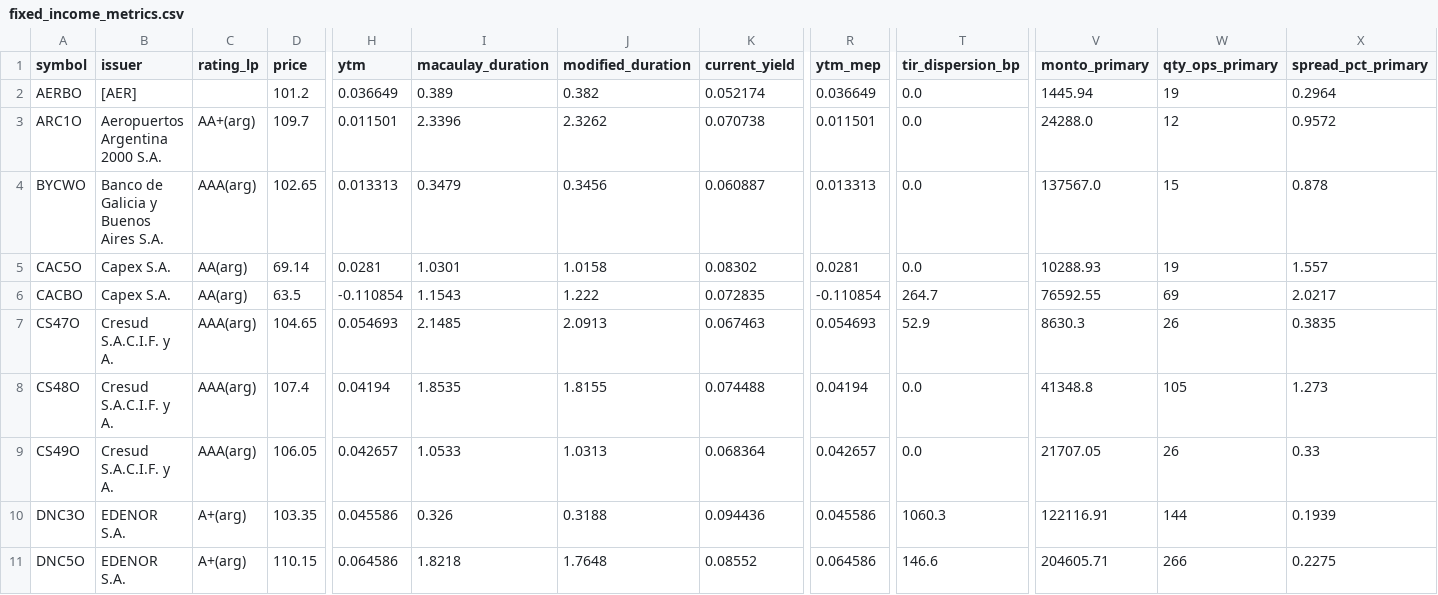
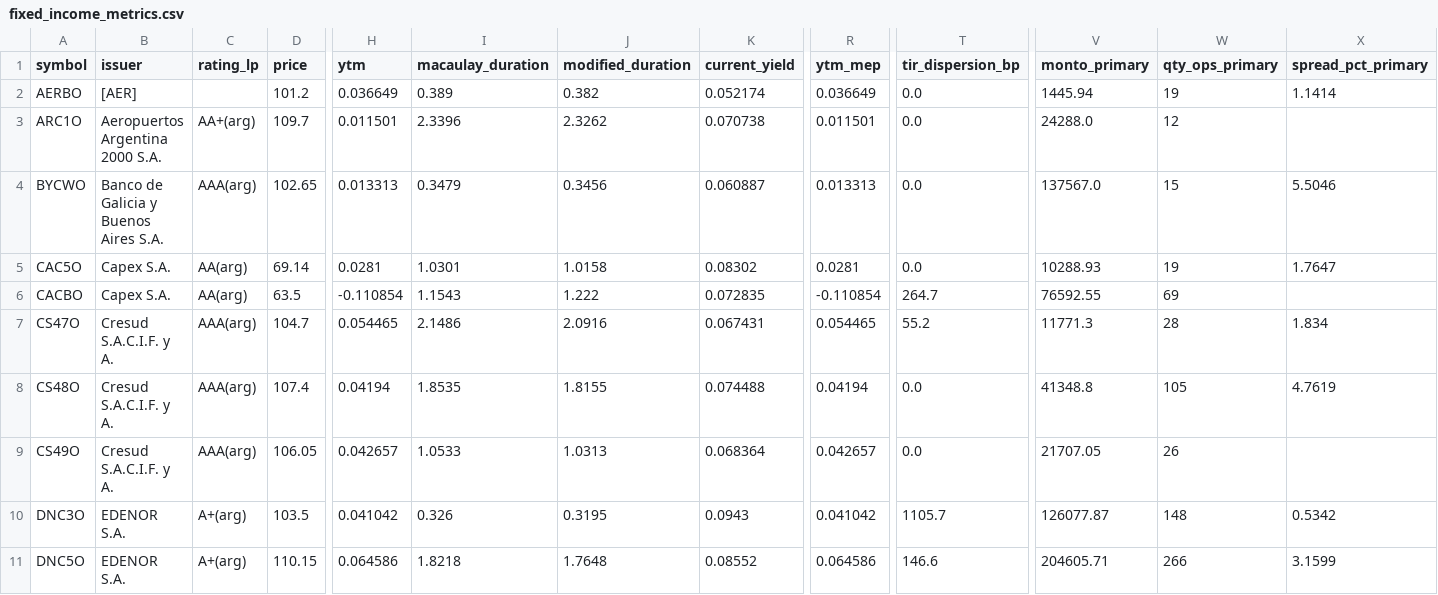
Before and after one commit to Facundocovian/on-radar, a CSV file: outputs/fixed_income_metrics.csv, drawn as a sheet; only a part is shown, gaps mark what is left out; the diff covers the shown part only; the diff names each change by its address in the sheet, - before the commit and + after, or states it on an @@ line.

```diff
--- a/outputs/fixed_income_metrics.csv
+++ b/outputs/fixed_income_metrics.csv
-X2 (spread_pct_primary): 0.2964
+X2 (spread_pct_primary): 1.1414
-X3 (spread_pct_primary): 0.9572
+X3 (spread_pct_primary): (empty)
-X4 (spread_pct_primary): 0.878
+X4 (spread_pct_primary): 5.5046
-X5 (spread_pct_primary): 1.557
+X5 (spread_pct_primary): 1.7647
-X6 (spread_pct_primary): 2.0217
+X6 (spread_pct_primary): (empty)
-D7 (price): 104.65
+D7 (price): 104.7
-H7 (ytm): 0.054693
+H7 (ytm): 0.054465
-I7 (macaulay_duration): 2.1485
+I7 (macaulay_duration): 2.1486
-J7 (modified_duration): 2.0913
+J7 (modified_duration): 2.0916
-K7 (current_yield): 0.067463
+K7 (current_yield): 0.067431
-R7 (ytm_mep): 0.054693
+R7 (ytm_mep): 0.054465
-T7 (tir_dispersion_bp): 52.9
+T7 (tir_dispersion_bp): 55.2
-V7 (monto_primary): 8630.3
+V7 (monto_primary): 11771.3
-W7 (qty_ops_primary): 26
+W7 (qty_ops_primary): 28
-X7 (spread_pct_primary): 0.3835
+X7 (spread_pct_primary): 1.834
-X8 (spread_pct_primary): 1.273
+X8 (spread_pct_primary): 4.7619
-X9 (spread_pct_primary): 0.33
+X9 (spread_pct_primary): (empty)
-D10 (price): 103.35
+D10 (price): 103.5
-H10 (ytm): 0.045586
+H10 (ytm): 0.041042
-J10 (modified_duration): 0.3188
+J10 (modified_duration): 0.3195
-K10 (current_yield): 0.094436
+K10 (current_yield): 0.0943
-R10 (ytm_mep): 0.045586
+R10 (ytm_mep): 0.041042
-T10 (tir_dispersion_bp): 1060.3
+T10 (tir_dispersion_bp): 1105.7
-V10 (monto_primary): 122116.91
+V10 (monto_primary): 126077.87
-W10 (qty_ops_primary): 144
+W10 (qty_ops_primary): 148
-X10 (spread_pct_primary): 0.1939
+X10 (spread_pct_primary): 0.5342
-X11 (spread_pct_primary): 0.2275
+X11 (spread_pct_primary): 3.1599
```
Also changed, not shown: 116 edited cells elsewhere in this file, outputs/maturity_buckets.csv, outputs/relative_value.csv, 8 other files.
